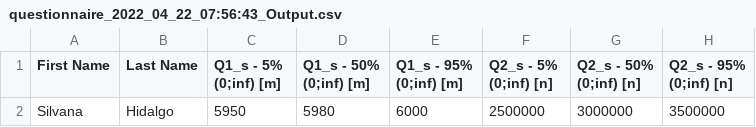
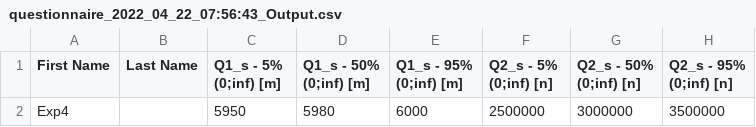
Before and after one commit to aletadini/createWebform, a CSV file: DATA/seed/questionnaire_2022_04_22_07:56:43_Output.csv, drawn as a sheet; only a part is shown; the diff names each change by its address in the sheet, - before the commit and + after, or states it on an @@ line.

Commit message:
Update questionnaire_2022_04_22_07:56:43_Output.csv

```diff
--- a/DATA/seed/questionnaire_2022_04_22_07:56:43_Output.csv
+++ b/DATA/seed/questionnaire_2022_04_22_07:56:43_Output.csv
-A2 (First Name): Silvana
+A2 (First Name): Exp4
-B2 (Last Name): Hidalgo
+B2 (Last Name): (empty)
```
